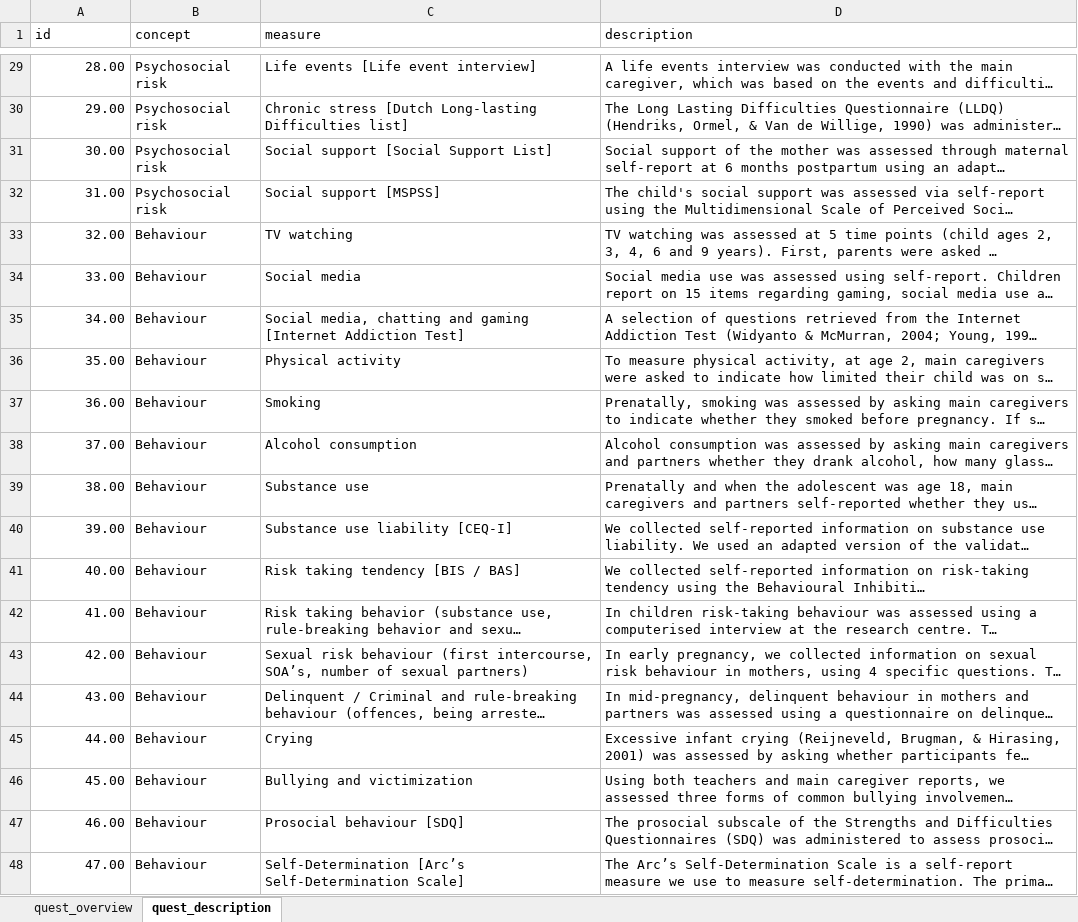
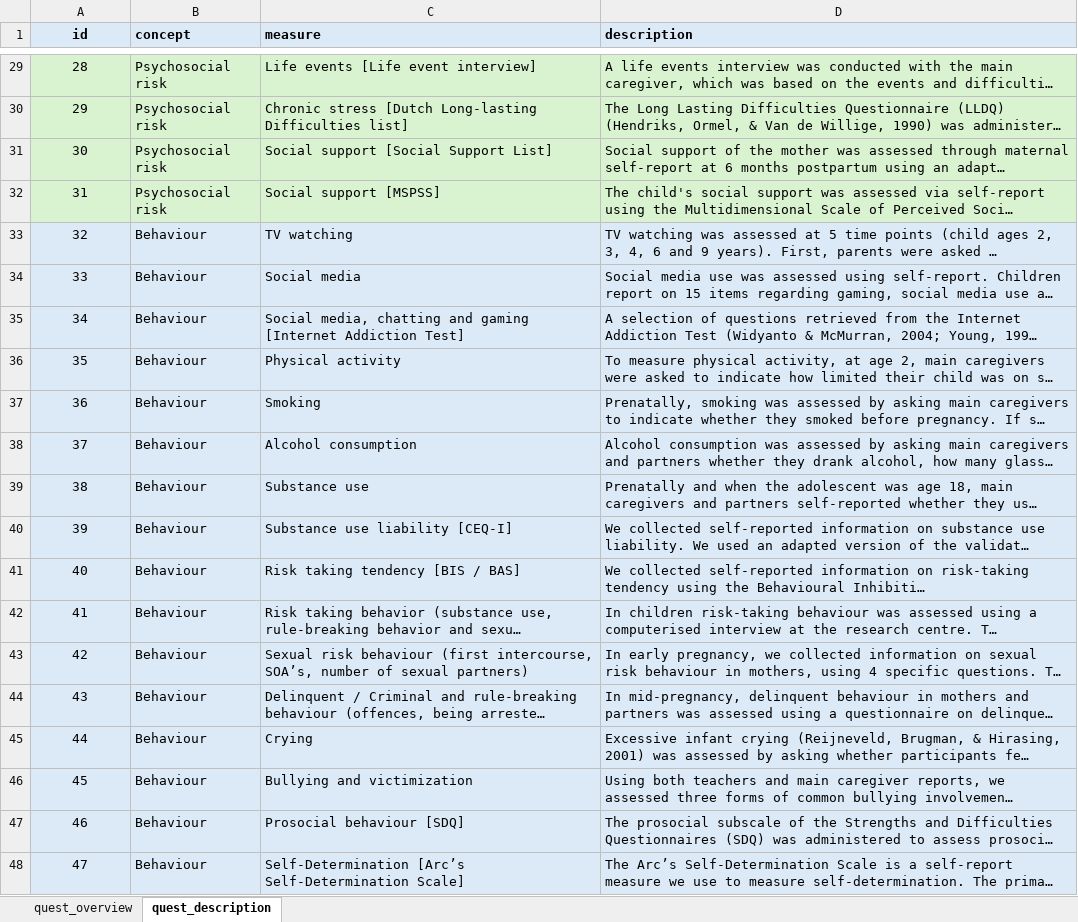
Before and after one commit to SereDef/GuRu, an Excel workbook: assets/content_questionnaires.xlsx, sheet quest_description, drawn as a sheet; only a part is shown, gaps mark what is left out; long unchanged cells end in …; values as stored, in another font and other column widths than the file's, no borders; the diff covers the shown part only; the diff names each change by its address in the sheet, - before the commit and + after, or states it on an @@ line.

```diff
--- a/assets/content_questionnaires.xlsx (sheet quest_description)
+++ b/assets/content_questionnaires.xlsx (sheet quest_description)
@@ A1:D1 fill: none → #DCEAF7, bold: off → on @@
-A1 alignment: left
+A1 alignment: center
-A29:A48 alignment: right
+A29:A48 alignment: center
-A29:D32 fill: none
+A29:D32 fill: #D9F2D0
-A29 (id): 28.00
+A29 (id): 28
-A30 (id): 29.00
+A30 (id): 29
-A31 (id): 30.00
+A31 (id): 30
-A32 (id): 31.00
+A32 (id): 31
-A33 (id): 32.00
+A33 (id): 32
-A33:D48 fill: none
+A33:D48 fill: #DCEAF7
-A34 (id): 33.00
+A34 (id): 33
-A35 (id): 34.00
+A35 (id): 34
-A36 (id): 35.00
+A36 (id): 35
-A37 (id): 36.00
+A37 (id): 36
-A38 (id): 37.00
+A38 (id): 37
-A39 (id): 38.00
+A39 (id): 38
-A40 (id): 39.00
+A40 (id): 39
-A41 (id): 40.00
+A41 (id): 40
-A42 (id): 41.00
+A42 (id): 41
-A43 (id): 42.00
+A43 (id): 42
-A44 (id): 43.00
+A44 (id): 43
-A45 (id): 44.00
+A45 (id): 44
-A46 (id): 45.00
+A46 (id): 45
-A47 (id): 46.00
+A47 (id): 46
-A48 (id): 47.00
+A48 (id): 47
```
Also changed, not shown: 27 edited cells and cell formats elsewhere in this sheet, sheet quest_overview, assets/content_measurements.xlsx, 10 other files.
